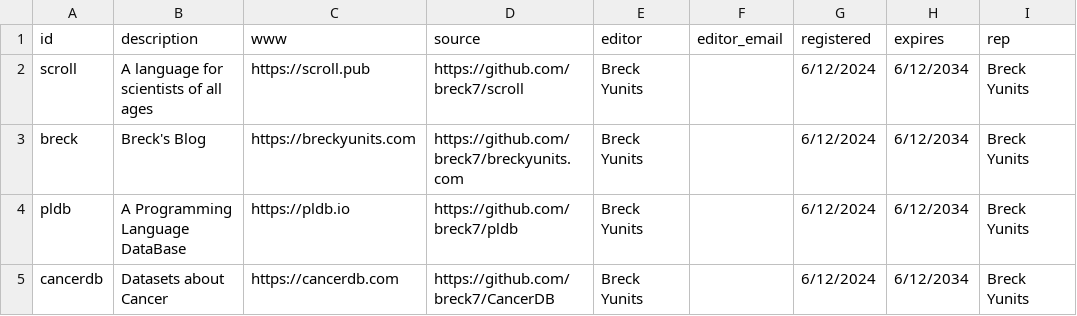
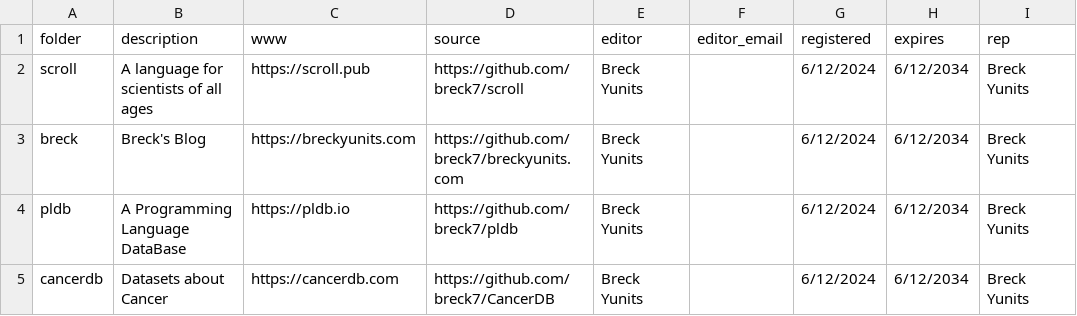
Before and after one commit to breck7/wws, a CSV file: wws.csv, drawn as a sheet; only a part is shown; the diff names each change by its address in the sheet, - before the commit and + after, or states it on an @@ line.

```diff
--- a/wws.csv
+++ b/wws.csv
-A1: id
+A1: folder
```
Also changed, not shown: wws.tsv, wwsMeasures.tsv, 7 other files.
